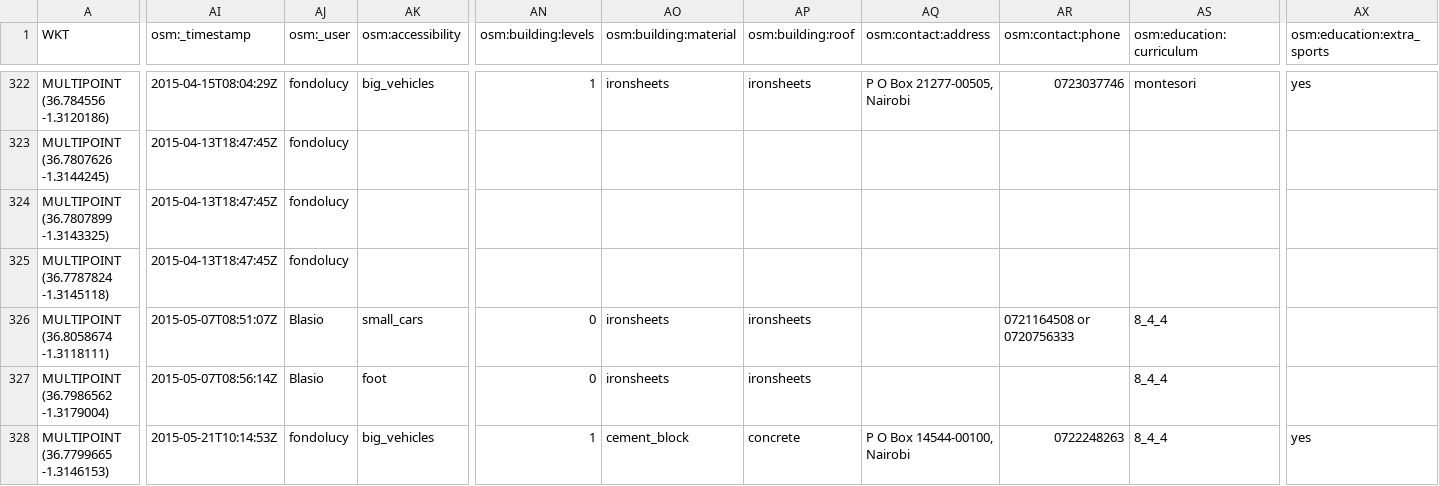
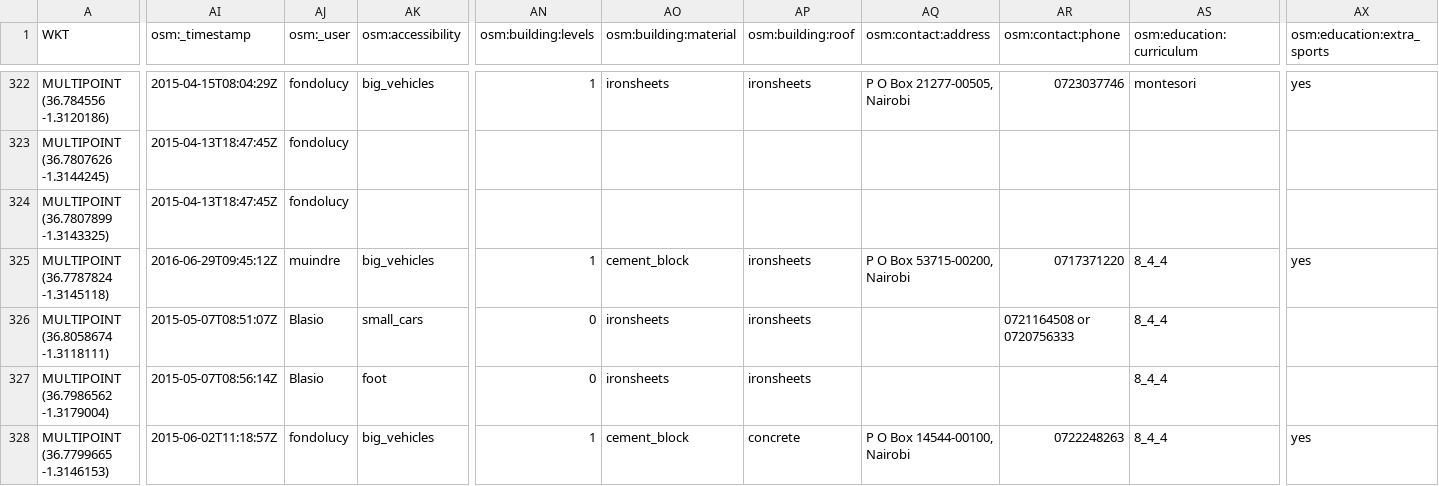
Before and after one commit to devgateway/map-kibera-schools, a CSV file: content/download/kibera-combined-schools.csv, drawn as a sheet; only a part is shown, gaps mark what is left out; the diff covers the shown part only; the diff names each change by its address in the sheet, - before the commit and + after, or states it on an @@ line.

```diff
--- a/content/download/kibera-combined-schools.csv
+++ b/content/download/kibera-combined-schools.csv
-AI325 (osm:_timestamp): 2015-04-13T18:47:45Z
+AI325 (osm:_timestamp): 2016-06-29T09:45:12Z
-AJ325 (osm:_user): fondolucy
+AJ325 (osm:_user): muindre
-AK325 (osm:accessibility): (empty)
+AK325 (osm:accessibility): big_vehicles
-AN325 (osm:building:levels): (empty)
+AN325 (osm:building:levels): 1
-AO325 (osm:building:material): (empty)
+AO325 (osm:building:material): cement_block
-AP325 (osm:building:roof): (empty)
+AP325 (osm:building:roof): ironsheets
-AQ325 (osm:contact:address): (empty)
+AQ325 (osm:contact:address): P O Box 53715-00200, Nairobi
-AR325 (osm:contact:phone): (empty)
+AR325 (osm:contact:phone): 0717371220
-AS325 (osm:education:curriculum): (empty)
+AS325 (osm:education:curriculum): 8_4_4
-AX325 (osm:education:extra_sports): (empty)
+AX325 (osm:education:extra_sports): yes
-AI328 (osm:_timestamp): 2015-05-21T10:14:53Z
+AI328 (osm:_timestamp): 2015-06-02T11:18:57Z
```
Also changed, not shown: 2 added rows and 100 edited cells elsewhere in this file, data/kibera-combined-schools.csv, 32 other files.
